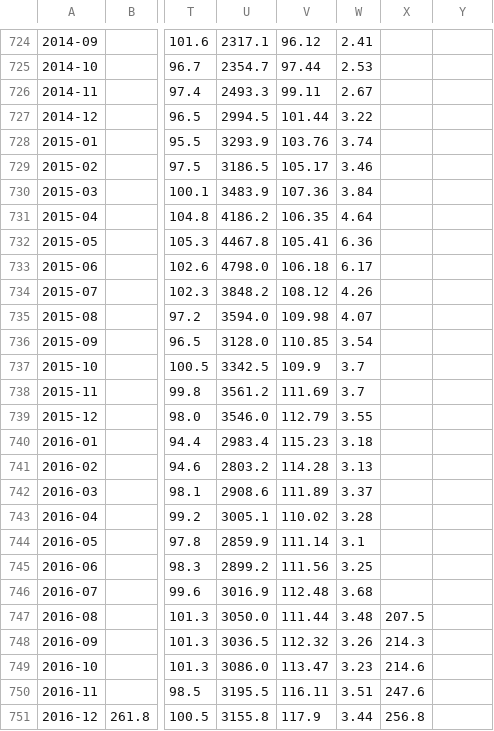
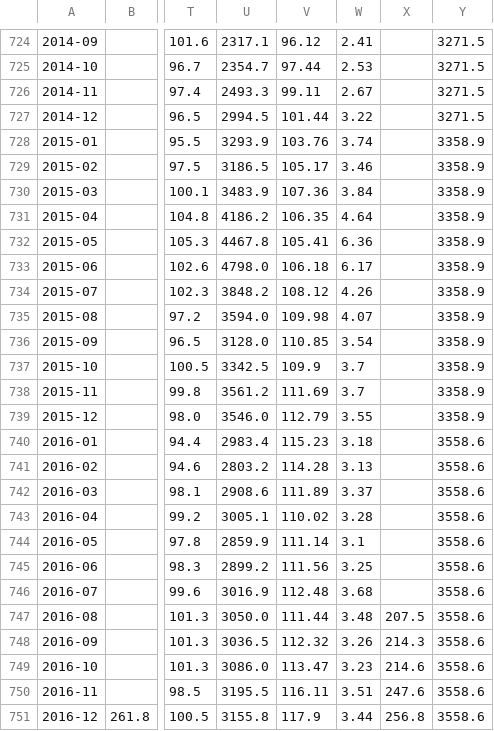
Before and after one commit to Tumiz/dashboard, a CSV file: dashboard_monthly.csv, drawn as a sheet; only a part is shown, gaps mark what is left out; the diff covers the shown part only; the diff names each change by its address in the sheet, - before the commit and + after, or states it on an @@ line.

```diff
--- a/dashboard_monthly.csv
+++ b/dashboard_monthly.csv
-Y724:Y727: (empty)
+Y724:Y727: 3271.5
-Y728:Y739: (empty)
+Y728:Y739: 3358.9
-Y740:Y751: (empty)
+Y740:Y751: 3558.6
```
Also changed, not shown: 165 edited cells elsewhere in this file, 2 other files.
